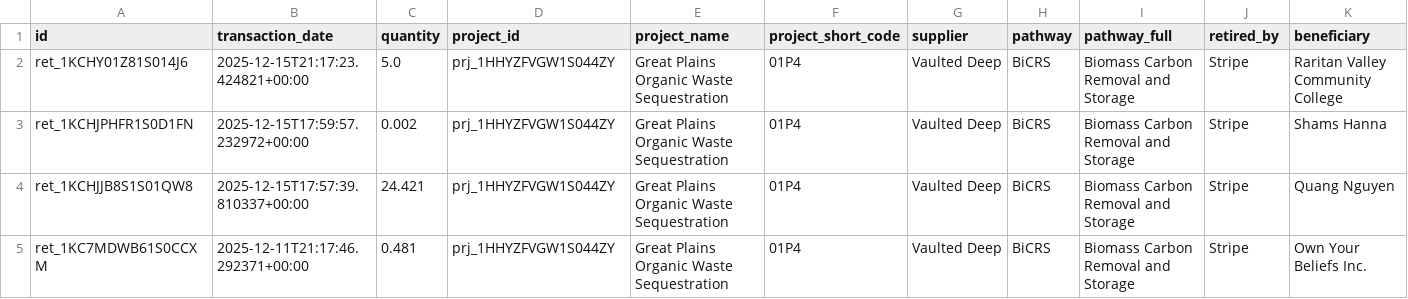
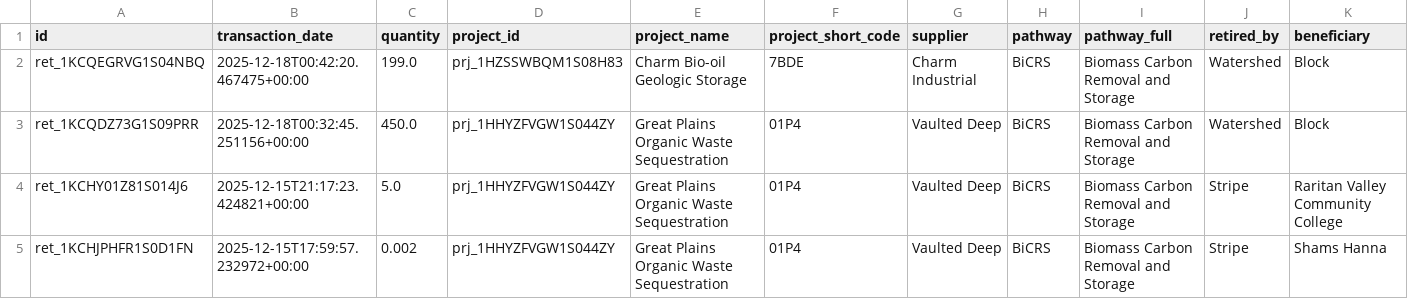
Before and after one commit to MMobir/vcm-fyi-removal-data, a CSV file: raw/isometric_retirements.csv, drawn as a sheet; only a part is shown; the shorter side is filled out with more unchanged rows; rows hold the shown columns only; the diff names each change by its address in the sheet, - before the commit and + after, or states it on an @@ line.

```diff
--- a/raw/isometric_retirements.csv
+++ b/raw/isometric_retirements.csv
+row 2: ret_1KCQEGRVG1S04NBQ | 2025-12-18T00:42:20.467475+00:00 | 199.0 | prj_1HZSSWBQM1S08H83 | Charm Bio-oil Geologic Storage | 7BDE | Charm Industrial | BiCRS | Biomass Carbon Removal and Storage | Watershed | Block
+row 3: ret_1KCQDZ73G1S09PRR | 2025-12-18T00:32:45.251156+00:00 | 450.0 | prj_1HHYZFVGW1S044ZY | Great Plains Organic Waste Sequestration | 01P4 | Vaulted Deep | BiCRS | Biomass Carbon Removal and Storage | Watershed | Block
```
Also changed, not shown: raw/isometric_projects.csv, 3 other files.
